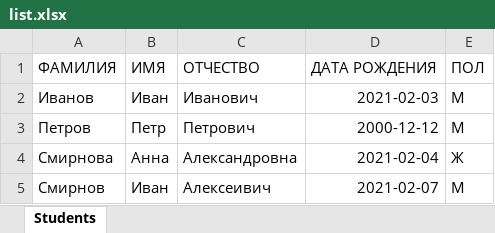
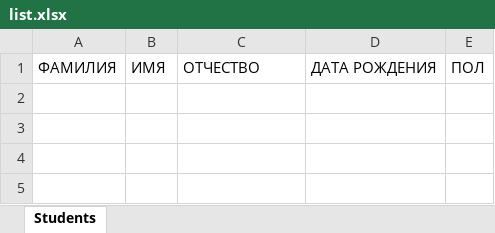
Before and after one commit to draft-pick/schoolNurses, an Excel workbook: media/list.xlsx, sheet Students, drawn as a sheet; values as stored, in another font and other column widths than the file's, no borders; the diff names each change by its address in the sheet, - before the commit and + after, or states it on an @@ line.

```diff
--- a/media/list.xlsx (sheet Students)
+++ b/media/list.xlsx (sheet Students)
-row 2: Иванов | Иван | Иванович | 2021-02-03 | М
-row 3: Петров | Петр | Петрович | 2000-12-12 | М
-row 4: Смирнова | Анна | Александровна | 2021-02-04 | Ж
-row 5: Смирнов | Иван | Алексеивич | 2021-02-07 | М
```
Also changed, not shown: 12 other files.
